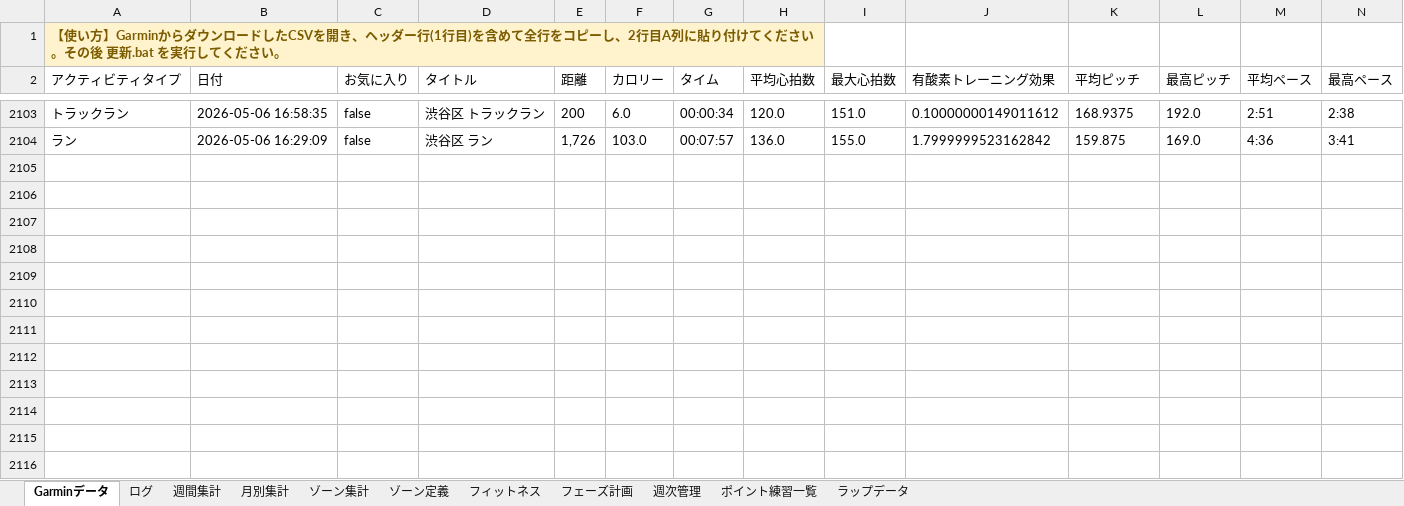
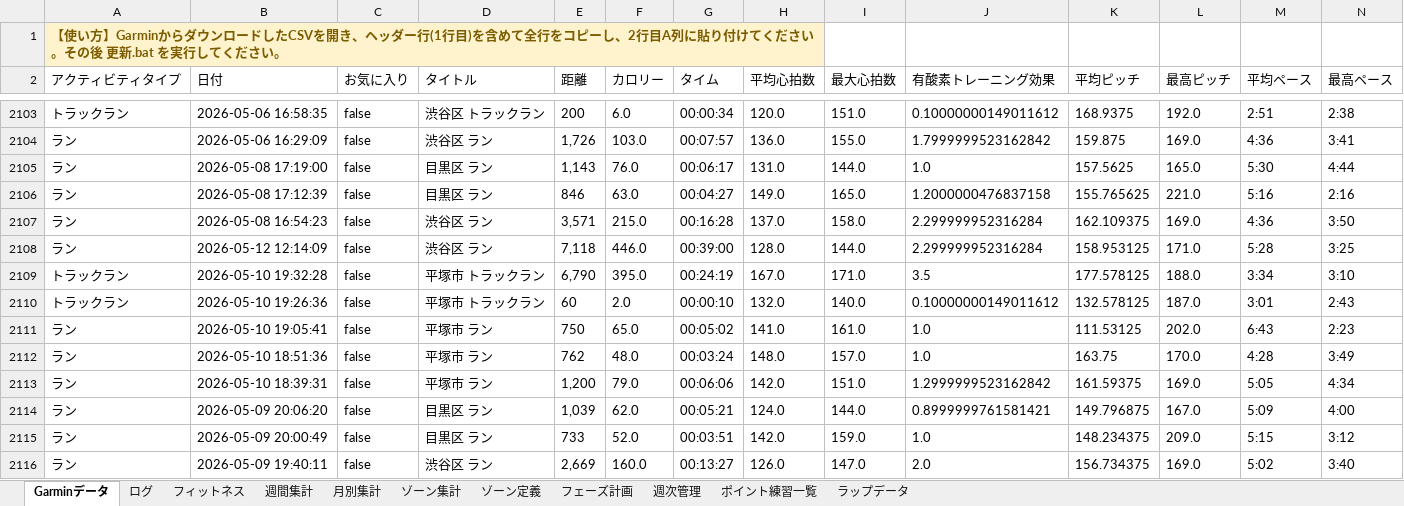
Before and after one commit to wagyu17/mrokstock, an Excel workbook: 陸上/hr_zone_analysis.xlsx, sheet Garminデータ, drawn as a sheet; only a part is shown, gaps mark what is left out; values as stored, in another font and other column widths than the file's, no borders; rows hold the shown columns only; the diff names each change by its address in the sheet, - before the commit and + after, or states it on an @@ line.

```diff
--- a/陸上/hr_zone_analysis.xlsx (sheet Garminデータ)
+++ b/陸上/hr_zone_analysis.xlsx (sheet Garminデータ)
@@ sheet tab order changed: Garminデータ | ログ | フィットネス | 週間集計 | 月別集計 | ゾーン集計 | ゾーン定義 | フェーズ計画 | 週次管理 | ポイント練習一覧 | ラップデータ @@
+row 2105: ラン | 2026-05-08 17:19:00 | false | 目黒区 ラン | 1,143 | 76.0 | 00:06:17 | 131.0 | 144.0 | 1.0 | 157.5625 | 165.0 | 5:30 | 4:44
+row 2106: ラン | 2026-05-08 17:12:39 | false | 目黒区 ラン | 846 | 63.0 | 00:04:27 | 149.0 | 165.0 | 1.2000000476837158 | 155.765625 | 221.0 | 5:16 | 2:16
+row 2107: ラン | 2026-05-08 16:54:23 | false | 渋谷区 ラン | 3,571 | 215.0 | 00:16:28 | 137.0 | 158.0 | 2.299999952316284 | 162.109375 | 169.0 | 4:36 | 3:50
+row 2108: ラン | 2026-05-12 12:14:09 | false | 渋谷区 ラン | 7,118 | 446.0 | 00:39:00 | 128.0 | 144.0 | 2.299999952316284 | 158.953125 | 171.0 | 5:28 | 3:25
+row 2109: トラックラン | 2026-05-10 19:32:28 | false | 平塚市 トラックラン | 6,790 | 395.0 | 00:24:19 | 167.0 | 171.0 | 3.5 | 177.578125 | 188.0 | 3:34 | 3:10
+row 2110: トラックラン | 2026-05-10 19:26:36 | false | 平塚市 トラックラン | 60 | 2.0 | 00:00:10 | 132.0 | 140.0 | 0.10000000149011612 | 132.578125 | 187.0 | 3:01 | 2:43
+row 2111: ラン | 2026-05-10 19:05:41 | false | 平塚市 ラン | 750 | 65.0 | 00:05:02 | 141.0 | 161.0 | 1.0 | 111.53125 | 202.0 | 6:43 | 2:23
+row 2112: ラン | 2026-05-10 18:51:36 | false | 平塚市 ラン | 762 | 48.0 | 00:03:24 | 148.0 | 157.0 | 1.0 | 163.75 | 170.0 | 4:28 | 3:49
+row 2113: ラン | 2026-05-10 18:39:31 | false | 平塚市 ラン | 1,200 | 79.0 | 00:06:06 | 142.0 | 151.0 | 1.2999999523162842 | 161.59375 | 169.0 | 5:05 | 4:34
+row 2114: ラン | 2026-05-09 20:06:20 | false | 目黒区 ラン | 1,039 | 62.0 | 00:05:21 | 124.0 | 144.0 | 0.8999999761581421 | 149.796875 | 167.0 | 5:09 | 4:00
+row 2115: ラン | 2026-05-09 20:00:49 | false | 目黒区 ラン | 733 | 52.0 | 00:03:51 | 142.0 | 159.0 | 1.0 | 148.234375 | 209.0 | 5:15 | 3:12
+row 2116: ラン | 2026-05-09 19:40:11 | false | 渋谷区 ラン | 2,669 | 160.0 | 00:13:27 | 126.0 | 147.0 | 2.0 | 156.734375 | 169.0 | 5:02 | 3:40
```
Also changed, not shown: sheet フィットネス, sheet 週次管理, sheet ログ, charts or pictures, 2 other files.
